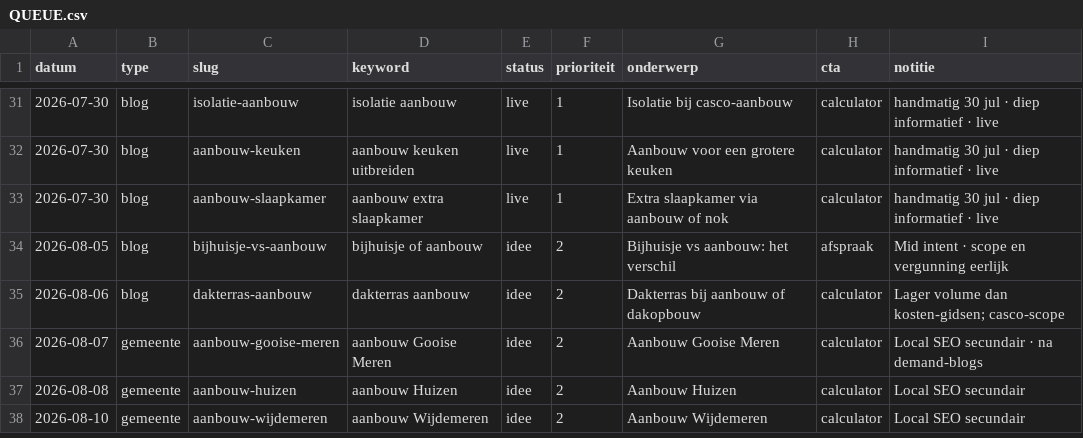
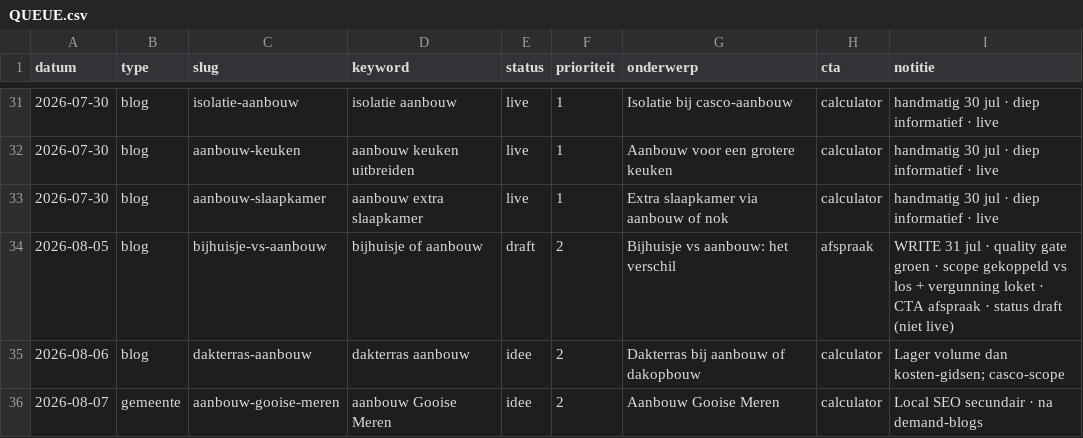
Before and after one commit to Koenpenha/aanbouwdirect-web, a CSV file: _seo/QUEUE.csv, drawn as a sheet; only a part is shown, gaps mark what is left out; the shorter side is filled out with more unchanged rows.

```diff
--- a/_seo/QUEUE.csv
+++ b/_seo/QUEUE.csv
@@ -33,3 +33,3 @@ datum,type,slug,keyword,status,prioriteit,onderwerp,cta,notitie
 2026-07-30,blog,aanbouw-slaapkamer,aanbouw extra slaapkamer,live,1,Extra slaapkamer via aanbouw of nok,calculator,handmatig 30 jul · diep informatief · live
-2026-08-05,blog,bijhuisje-vs-aanbouw,bijhuisje of aanbouw,idee,2,Bijhuisje vs aanbouw: het verschil,afspraak,Mid intent · scope en vergunning eerlijk
+2026-08-05,blog,bijhuisje-vs-aanbouw,bijhuisje of aanbouw,draft,2,Bijhuisje vs aanbouw: het verschil,afspraak,WRITE 31 jul · quality gate groen · scope gekoppeld vs los + vergunning loket · CTA afspraak · status draft (niet live)
 2026-08-06,blog,dakterras-aanbouw,dakterras aanbouw,idee,2,Dakterras bij aanbouw of dakopbouw,calculator,Lager volume dan kosten-gidsen; casco-scope
```
Also changed, not shown: 3 other files.
